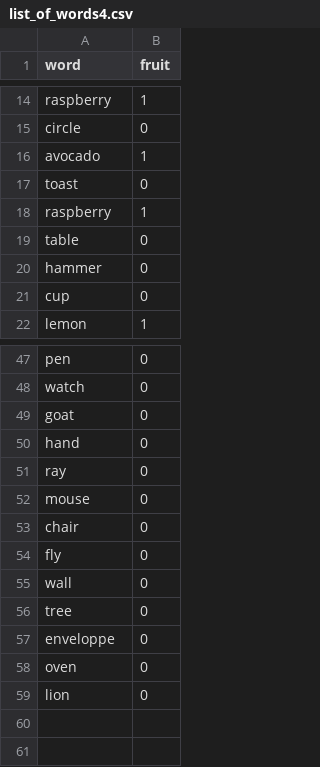
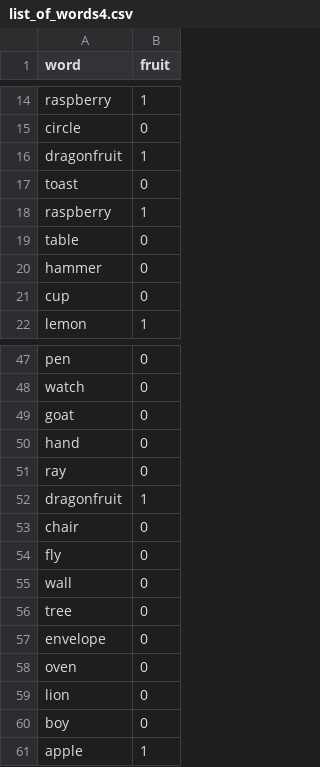
Before and after one commit to washuvis/bayes_pilot_no2, a CSV file: public/modules/exp/data/list_of_words4.csv, drawn as a sheet; only a part is shown, gaps mark what is left out.

```diff
--- a/public/modules/exp/data/list_of_words4.csv
+++ b/public/modules/exp/data/list_of_words4.csv
@@ -15,3 +15,3 @@ raspberry,1
 circle,0
-avocado,1
+dragonfruit,1
 toast,0
@@ -51,3 +51,3 @@ hand,0
 ray,0
-mouse,0
+dragonfruit,1
 chair,0
@@ -56,4 +56,6 @@ wall,0
 tree,0
-enveloppe,0
+envelope,0
 oven,0
 lion,0
+boy,0
+apple,1
```
Also changed, not shown: public/modules/exp/data/list_of_words11.csv, public/modules/exp/data/list_of_words3.csv, 11 other files.
